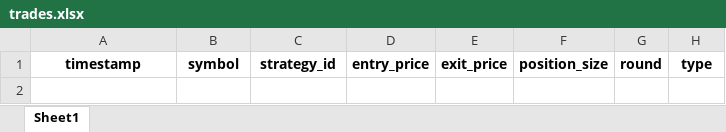
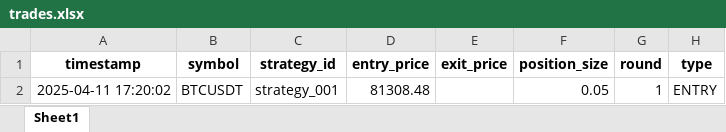
Before and after one commit to jwhwang80/gpt_trading_bot, an Excel workbook: trades.xlsx, sheet Sheet1, drawn as a sheet; values as stored, in another font and other column widths than the file's, no borders; the diff names each change by its address in the sheet, - before the commit and + after, or states it on an @@ line.

```diff
--- a/trades.xlsx (sheet Sheet1)
+++ b/trades.xlsx (sheet Sheet1)
+row 2: 2025-04-11 17:20:02 | BTCUSDT | strategy_001 | 81308.48 |  | 0.05 | 1 | ENTRY
```
Also changed, not shown: 9 other files.
